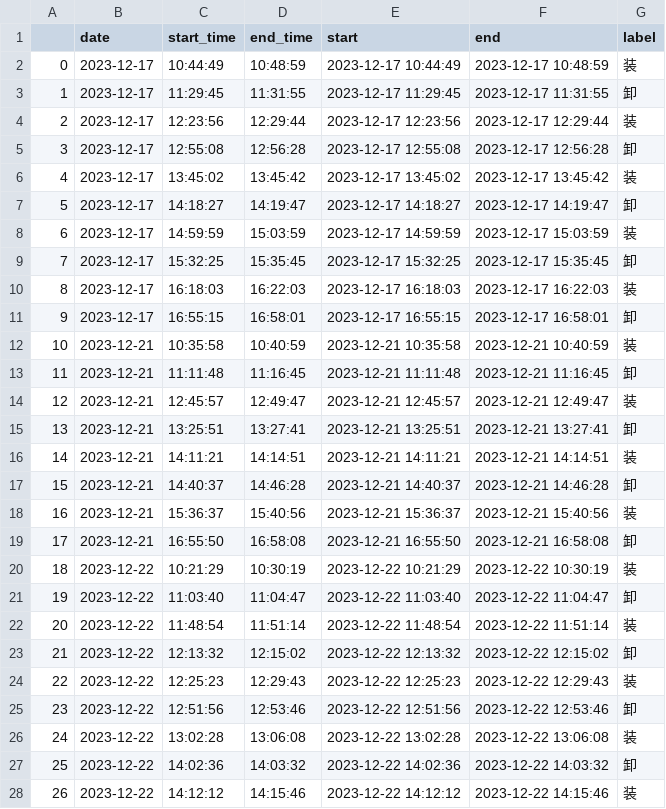
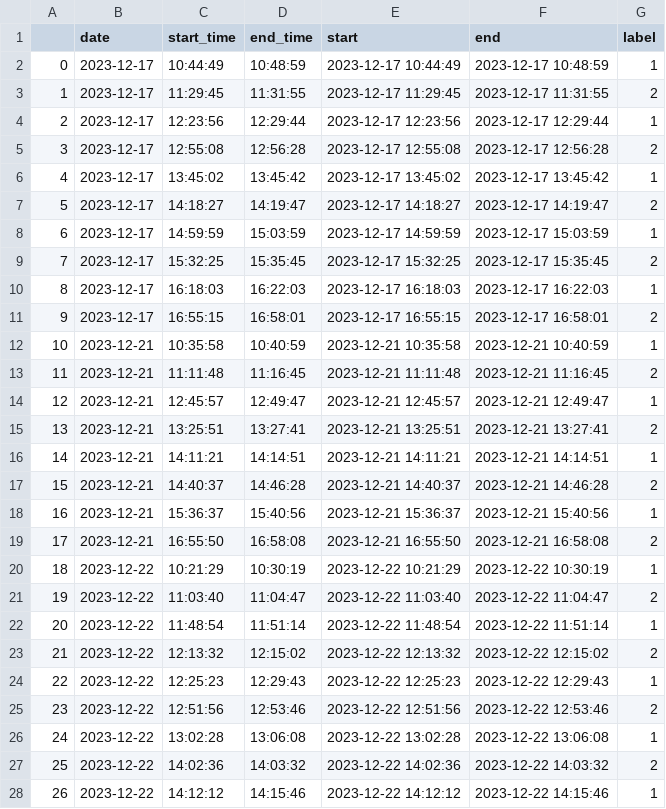
Before and after one commit to ainiubility/CNN-LSTM-Attention, a CSV file: data/states.csv, drawn as a sheet; only a part is shown; the diff covers the shown part only.

```diff
--- a/data/states.csv
+++ b/data/states.csv
@@ -1,28 +1,28 @@
 ,date,start_time,end_time,start,end,label
-0,2023-12-17,10:44:49,10:48:59,2023-12-17 10:44:49,2023-12-17 10:48:59,装
-1,2023-12-17,11:29:45,11:31:55,2023-12-17 11:29:45,2023-12-17 11:31:55,卸
-2,2023-12-17,12:23:56,12:29:44,2023-12-17 12:23:56,2023-12-17 12:29:44,装
-3,2023-12-17,12:55:08,12:56:28,2023-12-17 12:55:08,2023-12-17 12:56:28,卸
-4,2023-12-17,13:45:02,13:45:42,2023-12-17 13:45:02,2023-12-17 13:45:42,装
-5,2023-12-17,14:18:27,14:19:47,2023-12-17 14:18:27,2023-12-17 14:19:47,卸
-6,2023-12-17,14:59:59,15:03:59,2023-12-17 14:59:59,2023-12-17 15:03:59,装
-7,2023-12-17,15:32:25,15:35:45,2023-12-17 15:32:25,2023-12-17 15:35:45,卸
-8,2023-12-17,16:18:03,16:22:03,2023-12-17 16:18:03,2023-12-17 16:22:03,装
-9,2023-12-17,16:55:15,16:58:01,2023-12-17 16:55:15,2023-12-17 16:58:01,卸
-10,2023-12-21,10:35:58,10:40:59,2023-12-21 10:35:58,2023-12-21 10:40:59,装
-11,2023-12-21,11:11:48,11:16:45,2023-12-21 11:11:48,2023-12-21 11:16:45,卸
-12,2023-12-21,12:45:57,12:49:47,2023-12-21 12:45:57,2023-12-21 12:49:47,装
-13,2023-12-21,13:25:51,13:27:41,2023-12-21 13:25:51,2023-12-21 13:27:41,卸
-14,2023-12-21,14:11:21,14:14:51,2023-12-21 14:11:21,2023-12-21 14:14:51,装
-15,2023-12-21,14:40:37,14:46:28,2023-12-21 14:40:37,2023-12-21 14:46:28,卸
-16,2023-12-21,15:36:37,15:40:56,2023-12-21 15:36:37,2023-12-21 15:40:56,装
-17,2023-12-21,16:55:50,16:58:08,2023-12-21 16:55:50,2023-12-21 16:58:08,卸
-18,2023-12-22,10:21:29,10:30:19,2023-12-22 10:21:29,2023-12-22 10:30:19,装
-19,2023-12-22,11:03:40,11:04:47,2023-12-22 11:03:40,2023-12-22 11:04:47,卸
-20,2023-12-22,11:48:54,11:51:14,2023-12-22 11:48:54,2023-12-22 11:51:14,装
-21,2023-12-22,12:13:32,12:15:02,2023-12-22 12:13:32,2023-12-22 12:15:02,卸
-22,2023-12-22,12:25:23,12:29:43,2023-12-22 12:25:23,2023-12-22 12:29:43,装
-23,2023-12-22,12:51:56,12:53:46,2023-12-22 12:51:56,2023-12-22 12:53:46,卸
-24,2023-12-22,13:02:28,13:06:08,2023-12-22 13:02:28,2023-12-22 13:06:08,装
-25,2023-12-22,14:02:36,14:03:32,2023-12-22 14:02:36,2023-12-22 14:03:32,卸
-26,2023-12-22,14:12:12,14:15:46,2023-12-22 14:12:12,2023-12-22 14:15:46,装
+0,2023-12-17,10:44:49,10:48:59,2023-12-17 10:44:49,2023-12-17 10:48:59,1
+1,2023-12-17,11:29:45,11:31:55,2023-12-17 11:29:45,2023-12-17 11:31:55,2
+2,2023-12-17,12:23:56,12:29:44,2023-12-17 12:23:56,2023-12-17 12:29:44,1
+3,2023-12-17,12:55:08,12:56:28,2023-12-17 12:55:08,2023-12-17 12:56:28,2
+4,2023-12-17,13:45:02,13:45:42,2023-12-17 13:45:02,2023-12-17 13:45:42,1
+5,2023-12-17,14:18:27,14:19:47,2023-12-17 14:18:27,2023-12-17 14:19:47,2
+6,2023-12-17,14:59:59,15:03:59,2023-12-17 14:59:59,2023-12-17 15:03:59,1
+7,2023-12-17,15:32:25,15:35:45,2023-12-17 15:32:25,2023-12-17 15:35:45,2
+8,2023-12-17,16:18:03,16:22:03,2023-12-17 16:18:03,2023-12-17 16:22:03,1
+9,2023-12-17,16:55:15,16:58:01,2023-12-17 16:55:15,2023-12-17 16:58:01,2
+10,2023-12-21,10:35:58,10:40:59,2023-12-21 10:35:58,2023-12-21 10:40:59,1
+11,2023-12-21,11:11:48,11:16:45,2023-12-21 11:11:48,2023-12-21 11:16:45,2
+12,2023-12-21,12:45:57,12:49:47,2023-12-21 12:45:57,2023-12-21 12:49:47,1
+13,2023-12-21,13:25:51,13:27:41,2023-12-21 13:25:51,2023-12-21 13:27:41,2
+14,2023-12-21,14:11:21,14:14:51,2023-12-21 14:11:21,2023-12-21 14:14:51,1
+15,2023-12-21,14:40:37,14:46:28,2023-12-21 14:40:37,2023-12-21 14:46:28,2
+16,2023-12-21,15:36:37,15:40:56,2023-12-21 15:36:37,2023-12-21 15:40:56,1
+17,2023-12-21,16:55:50,16:58:08,2023-12-21 16:55:50,2023-12-21 16:58:08,2
+18,2023-12-22,10:21:29,10:30:19,2023-12-22 10:21:29,2023-12-22 10:30:19,1
+19,2023-12-22,11:03:40,11:04:47,2023-12-22 11:03:40,2023-12-22 11:04:47,2
+20,2023-12-22,11:48:54,11:51:14,2023-12-22 11:48:54,2023-12-22 11:51:14,1
+21,2023-12-22,12:13:32,12:15:02,2023-12-22 12:13:32,2023-12-22 12:15:02,2
+22,2023-12-22,12:25:23,12:29:43,2023-12-22 12:25:23,2023-12-22 12:29:43,1
+23,2023-12-22,12:51:56,12:53:46,2023-12-22 12:51:56,2023-12-22 12:53:46,2
+24,2023-12-22,13:02:28,13:06:08,2023-12-22 13:02:28,2023-12-22 13:06:08,1
+25,2023-12-22,14:02:36,14:03:32,2023-12-22 14:02:36,2023-12-22 14:03:32,2
+26,2023-12-22,14:12:12,14:15:46,2023-12-22 14:12:12,2023-12-22 14:15:46,1
```
Also changed, not shown: 29 edited cells elsewhere in this file, 4 other files.
